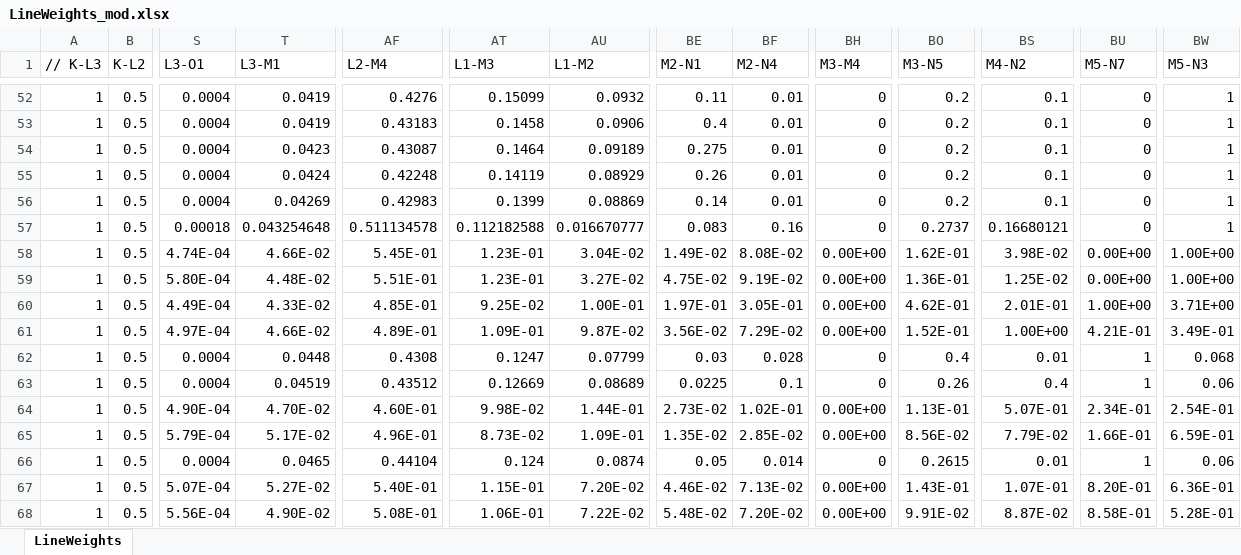
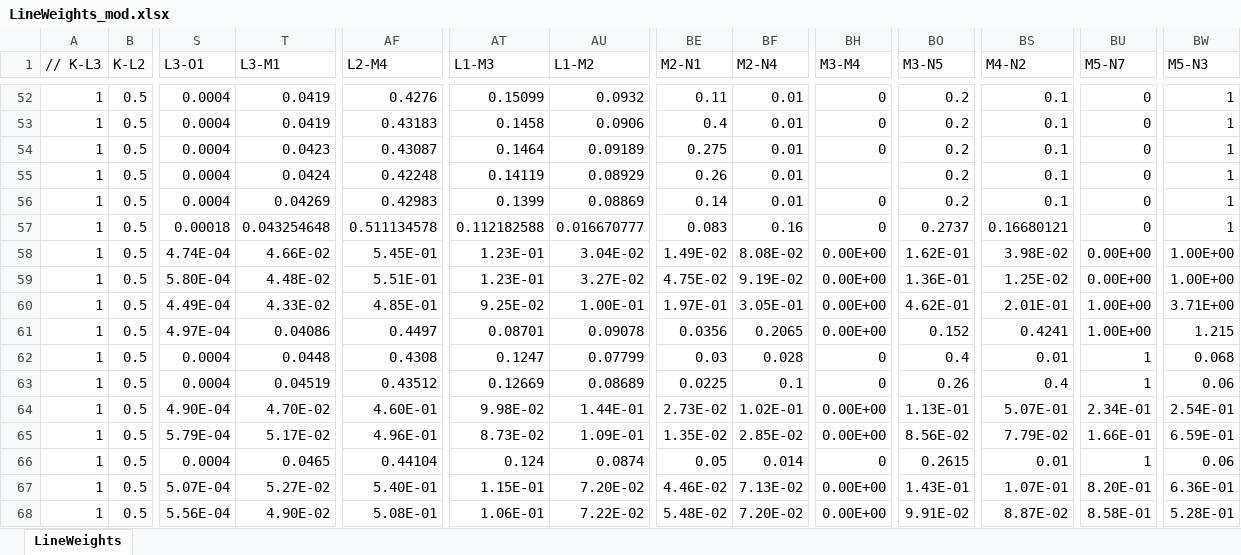
Before and after one commit to CederGroupHub/AutoEMXSp, an Excel workbook: autoemx/data/Xray_lines/LineWeights_mod.xlsx, sheet LineWeights, drawn as a sheet; only a part is shown, gaps mark what is left out; values as stored, in another font and other column widths than the file's, no borders; the diff names each change by its address in the sheet, - before the commit and + after, or states it on an @@ line.

```diff
--- a/autoemx/data/Xray_lines/LineWeights_mod.xlsx (sheet LineWeights)
+++ b/autoemx/data/Xray_lines/LineWeights_mod.xlsx (sheet LineWeights)
-BH55 (M3-M4): 0
+BH55 (M3-M4): (empty)
-T61 (L3-M1): 4.66E-02
+T61 (L3-M1): 0.04086
-AF61 (L2-M4): 4.89E-01
+AF61 (L2-M4): 0.4497
-AT61 (L1-M3): 1.09E-01
+AT61 (L1-M3): 0.08701
-AU61 (L1-M2): 9.87E-02
+AU61 (L1-M2): 0.09078
-BE61 (M2-N1): 3.56E-02
+BE61 (M2-N1): 0.0356
-BF61 (M2-N4): 7.29E-02
+BF61 (M2-N4): 0.2065
-BO61 (M3-N5): 1.52E-01
+BO61 (M3-N5): 0.152
-BS61 (M4-N2): 1.00E+00
+BS61 (M4-N2): 0.4241
-BU61 (M5-N7): 4.21E-01
+BU61 (M5-N7): 1.00E+00
-BW61 (M5-N3): 3.49E-01
+BW61 (M5-N3): 1.215
```
Also changed, not shown: 4 other files.
